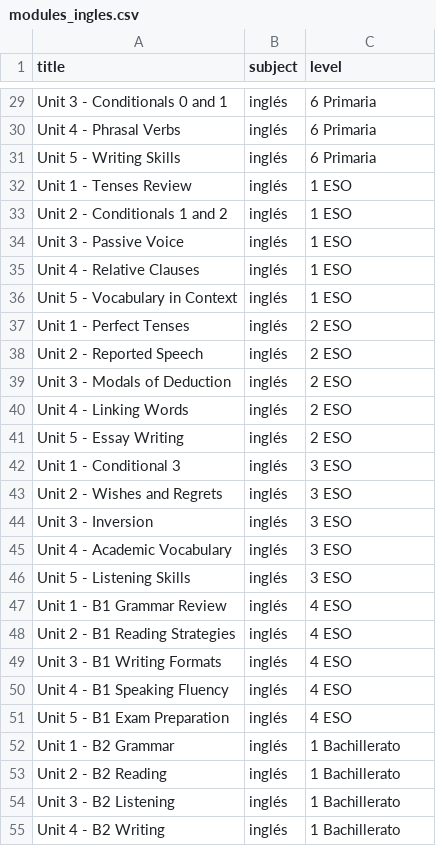
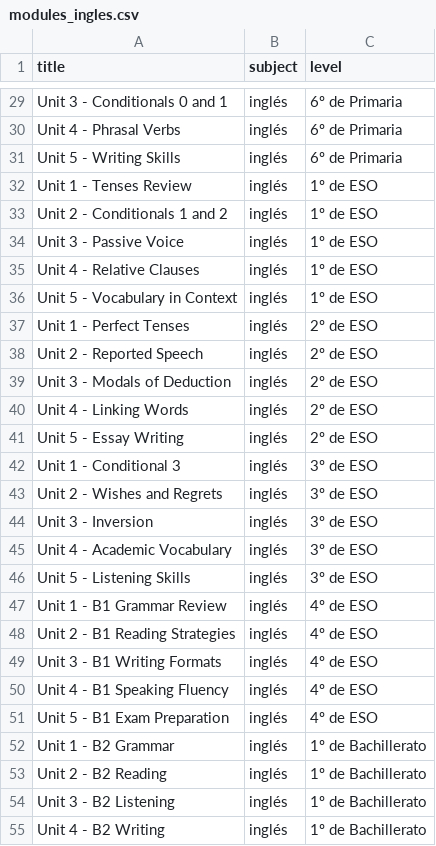
Before and after one commit to NatalieAzcona/wow-class, a CSV file: backend/seed/modules_ingles.csv, drawn as a sheet; only a part is shown, gaps mark what is left out; the diff covers the shown part only; the diff names each change by its address in the sheet, - before the commit and + after, or states it on an @@ line.

```diff
--- a/backend/seed/modules_ingles.csv
+++ b/backend/seed/modules_ingles.csv
-C29:C31 (level): 6 Primaria
+C29:C31 (level): 6º de Primaria
-C32:C36 (level): 1 ESO
+C32:C36 (level): 1º de ESO
-C37:C41 (level): 2 ESO
+C37:C41 (level): 2º de ESO
-C42:C46 (level): 3 ESO
+C42:C46 (level): 3º de ESO
-C47:C51 (level): 4 ESO
+C47:C51 (level): 4º de ESO
-C52:C55 (level): 1 Bachillerato
+C52:C55 (level): 1º de Bachillerato
```
Also changed, not shown: 33 edited cells elsewhere in this file, backend/seed/modules_mates.csv, 3 other files.
